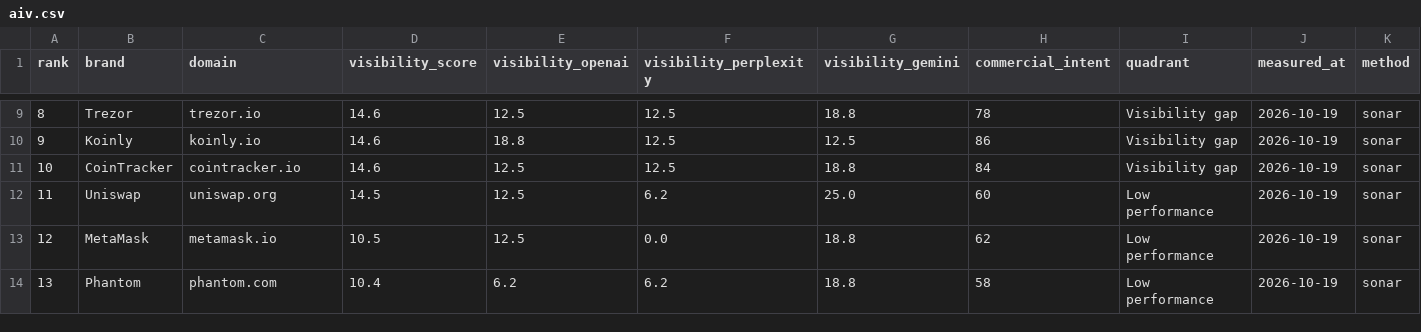
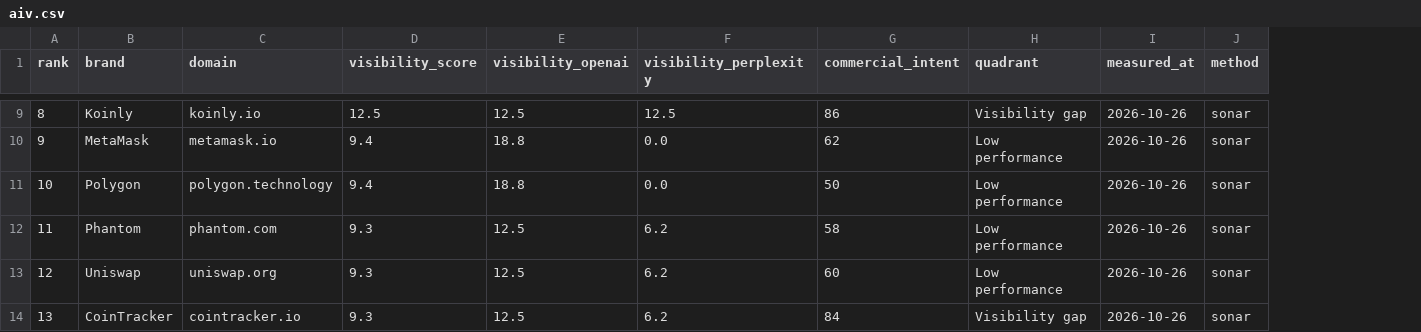
Before and after one commit to creanlab/ai-visibility-index, a CSV file: data/dablock/aiv.csv, drawn as a sheet; only a part is shown, gaps mark what is left out; removed rows and columns are numbered as before the commit, all else as after; the diff covers the shown part only; the diff names each change by its address in the sheet, - before the commit and + after, or states it on an @@ line.

```diff
--- a/data/dablock/aiv.csv
+++ b/data/dablock/aiv.csv
-column G (visibility_gemini), rows 9-14: 18.8 | 12.5 | 18.8 | 25.0 | 18.8 | 18.8
-B9 (brand): Trezor
+B9 (brand): Koinly
-C9 (domain): trezor.io
+C9 (domain): koinly.io
-D9 (visibility_score): 14.6
+D9 (visibility_score): 12.5
-G9 (commercial_intent): 78
+G9 (commercial_intent): 86
-I9:I14 (measured_at): 2026-10-19
+I9:I14 (measured_at): 2026-10-26
-B10 (brand): Koinly
+B10 (brand): MetaMask
-C10 (domain): koinly.io
+C10 (domain): metamask.io
-D10:D11 (visibility_score): 14.6
+D10:D11 (visibility_score): 9.4
-F10:F11 (visibility_perplexity): 12.5
+F10:F11 (visibility_perplexity): 0.0
-G10 (commercial_intent): 86
+G10 (commercial_intent): 62
-H10:H11 (quadrant): Visibility gap
+H10:H11 (quadrant): Low performance
-B11 (brand): CoinTracker
+B11 (brand): Polygon
-C11 (domain): cointracker.io
+C11 (domain): polygon.technology
-E11 (visibility_openai): 12.5
+E11 (visibility_openai): 18.8
-G11 (commercial_intent): 84
+G11 (commercial_intent): 50
-B12 (brand): Uniswap
+B12 (brand): Phantom
-C12 (domain): uniswap.org
+C12 (domain): phantom.com
-D12 (visibility_score): 14.5
+D12 (visibility_score): 9.3
-G12 (commercial_intent): 60
+G12 (commercial_intent): 58
-B13 (brand): MetaMask
+B13 (brand): Uniswap
-C13 (domain): metamask.io
+C13 (domain): uniswap.org
-D13 (visibility_score): 10.5
+D13 (visibility_score): 9.3
-F13 (visibility_perplexity): 0.0
+F13 (visibility_perplexity): 6.2
-G13 (commercial_intent): 62
+G13 (commercial_intent): 60
-B14 (brand): Phantom
+B14 (brand): CoinTracker
-C14 (domain): phantom.com
+C14 (domain): cointracker.io
-D14 (visibility_score): 10.4
+D14 (visibility_score): 9.3
-E14 (visibility_openai): 6.2
+E14 (visibility_openai): 12.5
-G14 (commercial_intent): 58
+G14 (commercial_intent): 84
-H14 (quadrant): Low performance
+H14 (quadrant): Visibility gap
```
Also changed, not shown: 78 edited cells elsewhere in this file, data/dabyte/aiv.csv, 6 other files.
